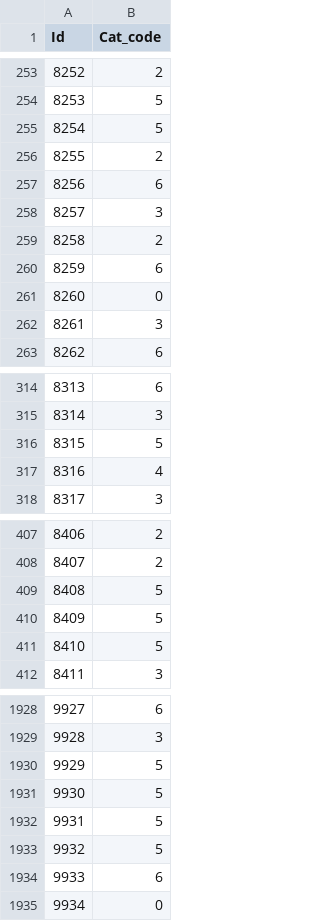
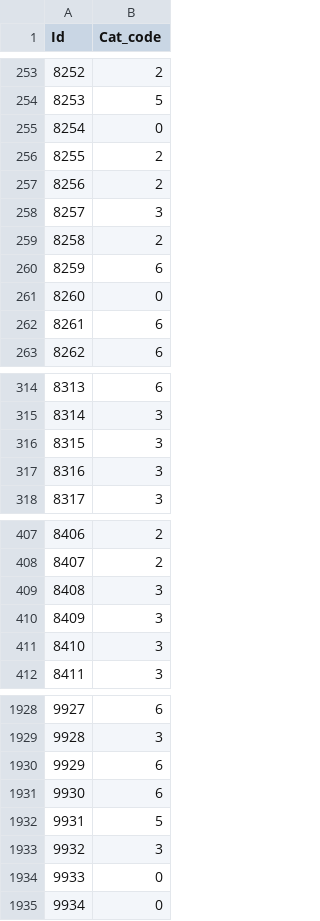
Before and after one commit to akiehl2000/STAA578_Homework, a CSV file: Homework4/submission3.csv (was Homework4/submission1.csv), drawn as a sheet; only a part is shown, gaps mark what is left out; the diff covers the shown part only.

```diff
--- a/Homework4/submission1.csv
+++ b/Homework4/submission3.csv
@@ -254,5 +254,5 @@ Id,Cat_code
 8253,5
-8254,5
+8254,0
 8255,2
-8256,6
+8256,2
 8257,3
@@ -261,3 +261,3 @@ Id,Cat_code
 8260,0
-8261,3
+8261,6
 8262,6
@@ -315,4 +315,4 @@ Id,Cat_code
 8314,3
-8315,5
-8316,4
+8315,3
+8316,3
 8317,3
@@ -408,5 +408,5 @@ Id,Cat_code
 8407,2
-8408,5
-8409,5
-8410,5
+8408,3
+8409,3
+8410,3
 8411,3
@@ -1929,7 +1929,7 @@ Id,Cat_code
 9928,3
-9929,5
-9930,5
+9929,6
+9930,6
 9931,5
-9932,5
-9933,6
+9932,3
+9933,0
 9934,0
```
Also changed, not shown: 144 edited cells elsewhere in this file, Homework4/submission2.csv, 1 other file.
